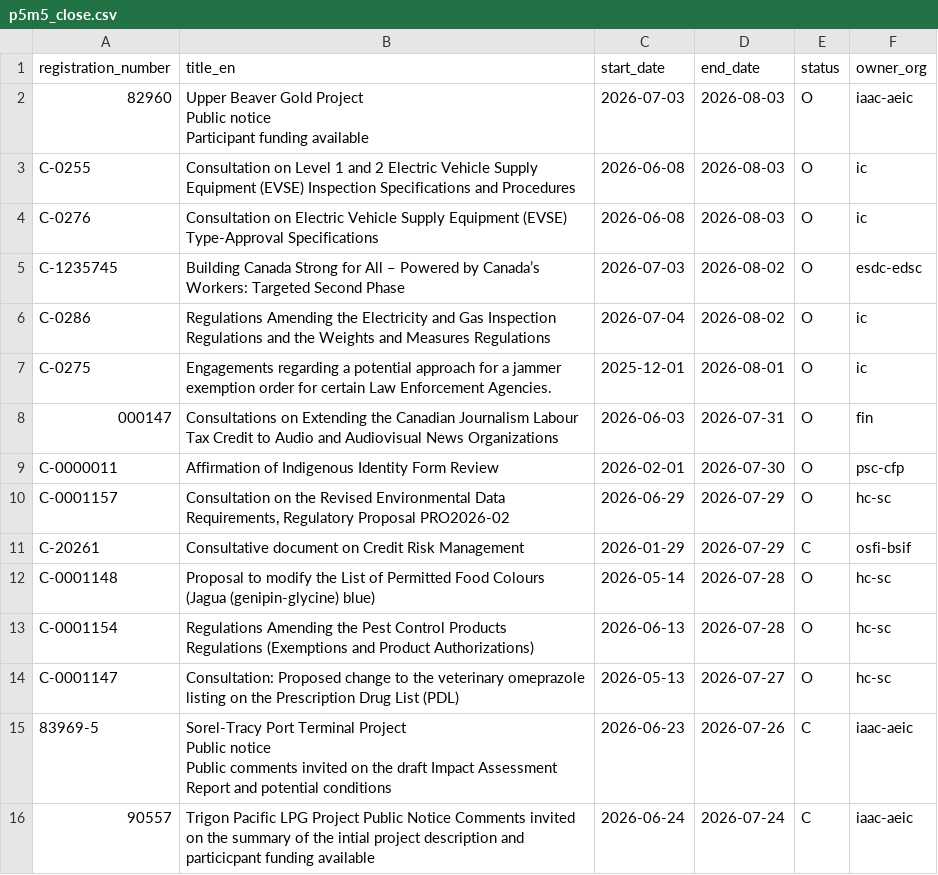
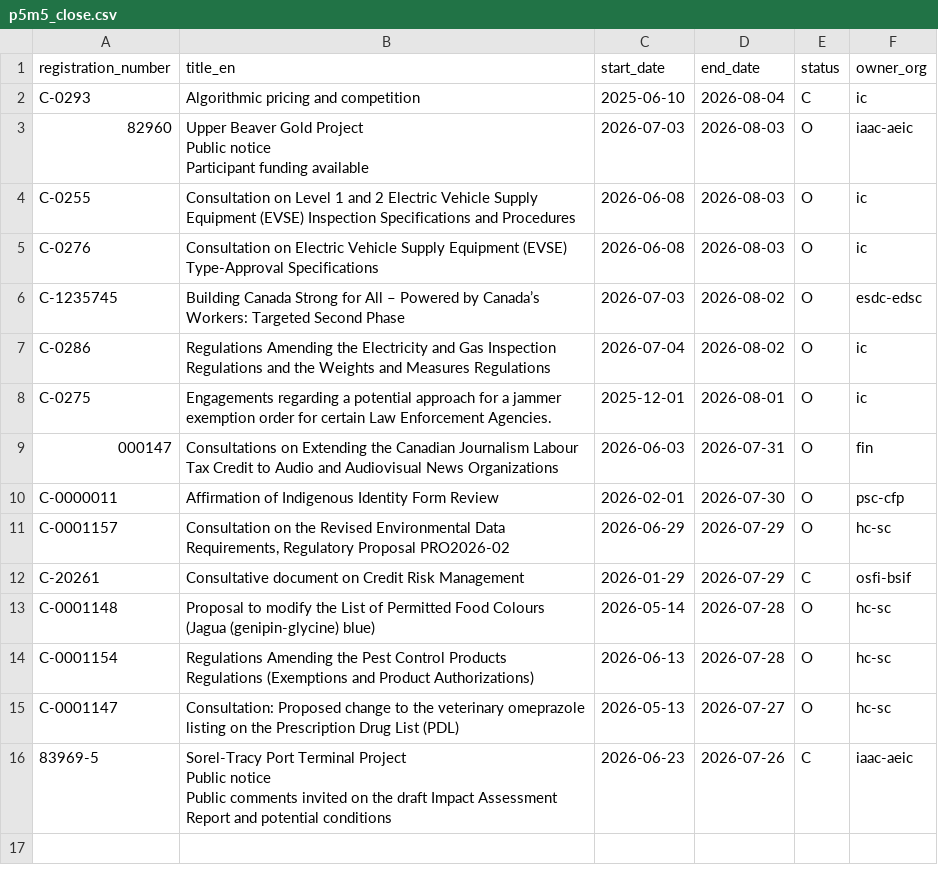
Before and after one commit to PatLittle/Consultations-Tracker, a CSV file: p5m5_close.csv, drawn as a sheet.

```diff
--- a/p5m5_close.csv
+++ b/p5m5_close.csv
@@ -1,2 +1,3 @@
 registration_number,title_en,start_date,end_date,status,owner_org
+C-0293,Algorithmic pricing and competition,2025-06-10,2026-08-04,C,ic
 82960,"Upper Beaver Gold Project
@@ -19,2 +20 @@ Public notice
 Public comments invited on the draft Impact Assessment Report and potential conditions",2026-06-23,2026-07-26,C,iaac-aeic
-90557,Trigon Pacific LPG Project Public Notice Comments invited on the summary of the intial project description and particicpant funding available,2026-06-24,2026-07-24,C,iaac-aeic
```
Also changed, not shown: late_close.csv, 3 other files.
